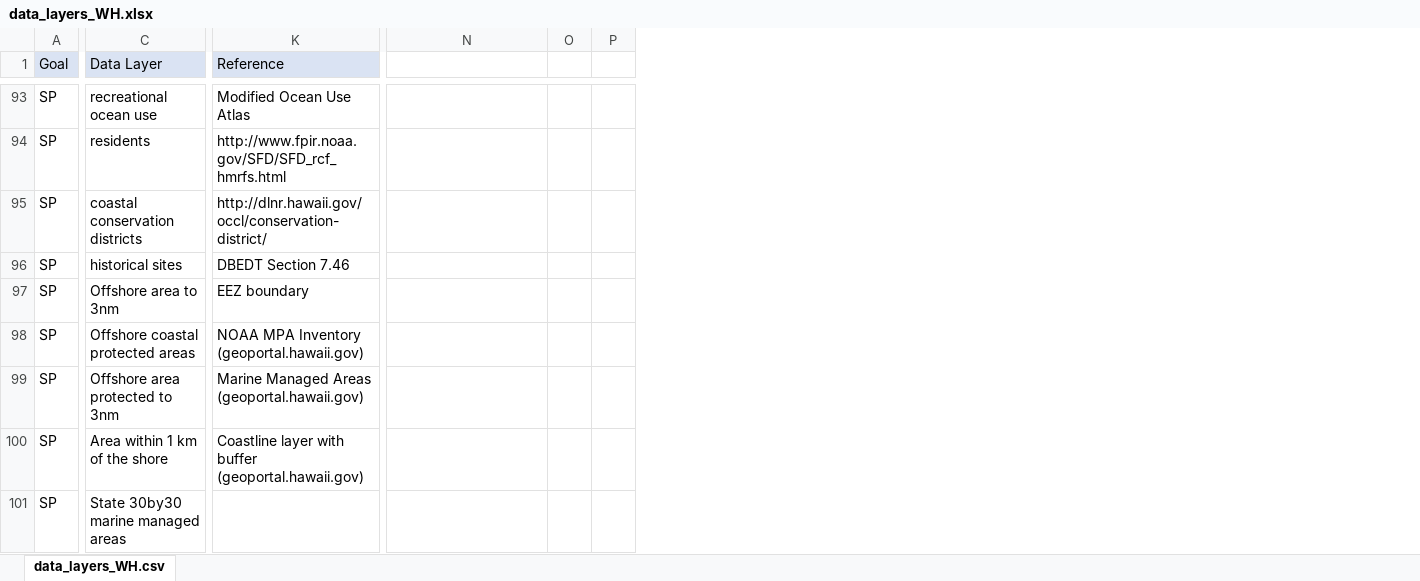
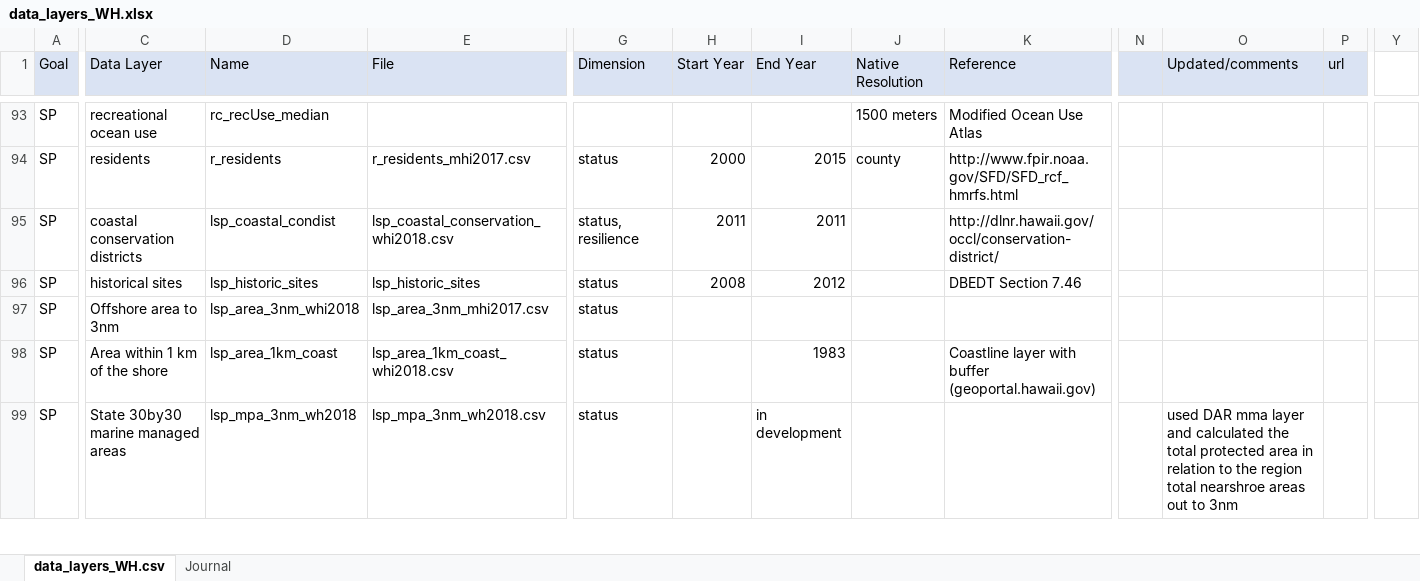
Before and after one commit to OHI-Science/whi, an Excel workbook: prep_whi/data_layers_WH.xlsx, sheet data_layers_WH.csv, drawn as a sheet; only a part is shown, gaps mark what is left out; values as stored, in another font and other column widths than the file's, no borders; removed rows and columns are numbered as before the commit, all else as after; rows hold the shown columns only; the diff covers the shown part only; the diff names each change by its address in the sheet, - before the commit and + after, or states it on an @@ line.

Commit message:
updated sustainable tourism goal

```diff
--- a/prep_whi/data_layers_WH.xlsx (sheet data_layers_WH.csv)
+++ b/prep_whi/data_layers_WH.xlsx (sheet data_layers_WH.csv)
+sheet tab: Journal
@@ column D (Name) unhidden, rows 93-99: rc_recUse_median | r_residents | lsp_coastal_condist | lsp_historic_sites | lsp_area_3nm_whi2018 | lsp_area_1km_coast | lsp_mpa_3nm_wh2018 @@
@@ column E (File) unhidden, rows 94-99: r_residents_mhi2017.csv | lsp_coastal_conservation_whi2018.csv | lsp_historic_sites | lsp_area_3nm_mhi2017.csv | lsp_area_1km_coast_whi2018.csv | lsp_mpa_3nm_wh2018.csv @@
@@ column G (Dimension) unhidden, rows 94-99: status | status, resilience | status | status | status | status @@
@@ column H (Start Year) unhidden, rows 94-96: 2000 | 2011 | 2008 @@
@@ column I (End Year) unhidden, rows 94-99: 2015 | 2011 | 2012 |  | 1983 | in development @@
@@ column J (Native Resolution) unhidden, rows 93-94: 1500 meters | county @@
+column N, empty
-column P, empty
+column Y, empty
-O1: (empty)
+O1: Updated/comments
-O1:P1 fill: none
+O1:P1 fill: #DAE3F3
-P1: (empty)
+P1: url
-K97 (Reference): EEZ boundary
+K97 (Reference): (empty)
-row 98: SP | Offshore coastal protected areas | NOAA MPA Inventory (geoportal.hawaii.gov)
-row 99: SP | Offshore area protected to 3nm | Marine Managed Areas (geoportal.hawaii.gov)
-O99 (Updated/comments): (empty)
+O99 (Updated/comments): used DAR mma layer and calculated the total protected area in relation to the region total nearshroe areas out to 3nm
```
Also changed, not shown: 4 edited cells elsewhere in this sheet, hidden cells, prep_whi/TR/t_visitor_stats.xlsx, 5 other files.
